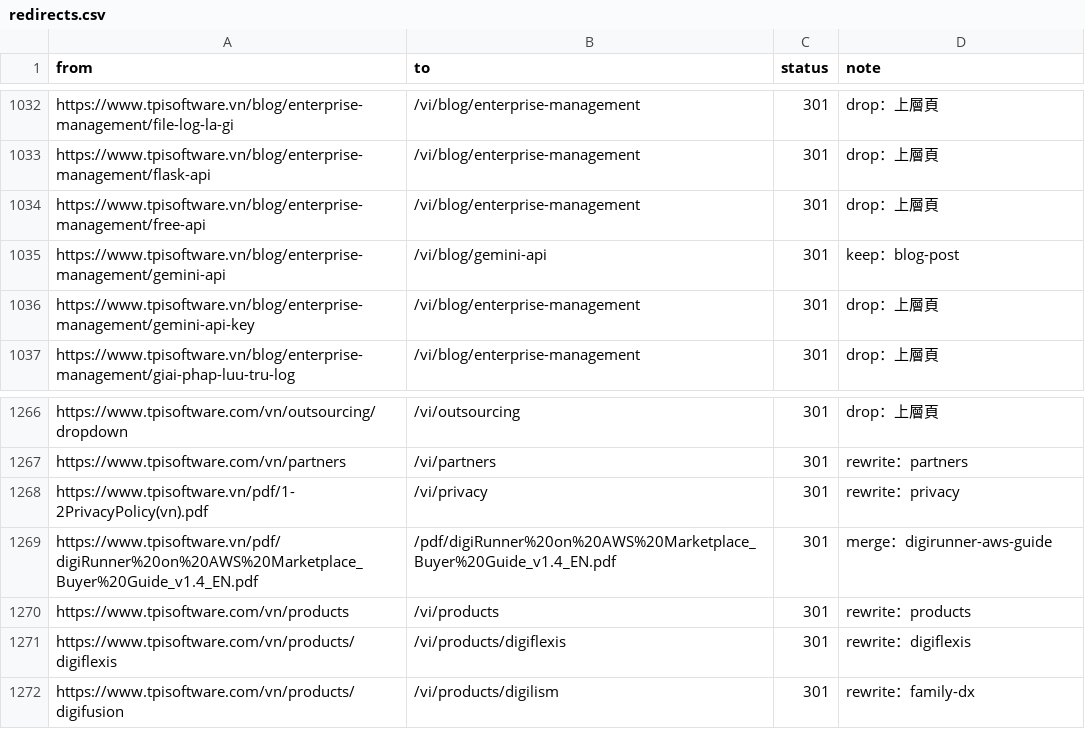
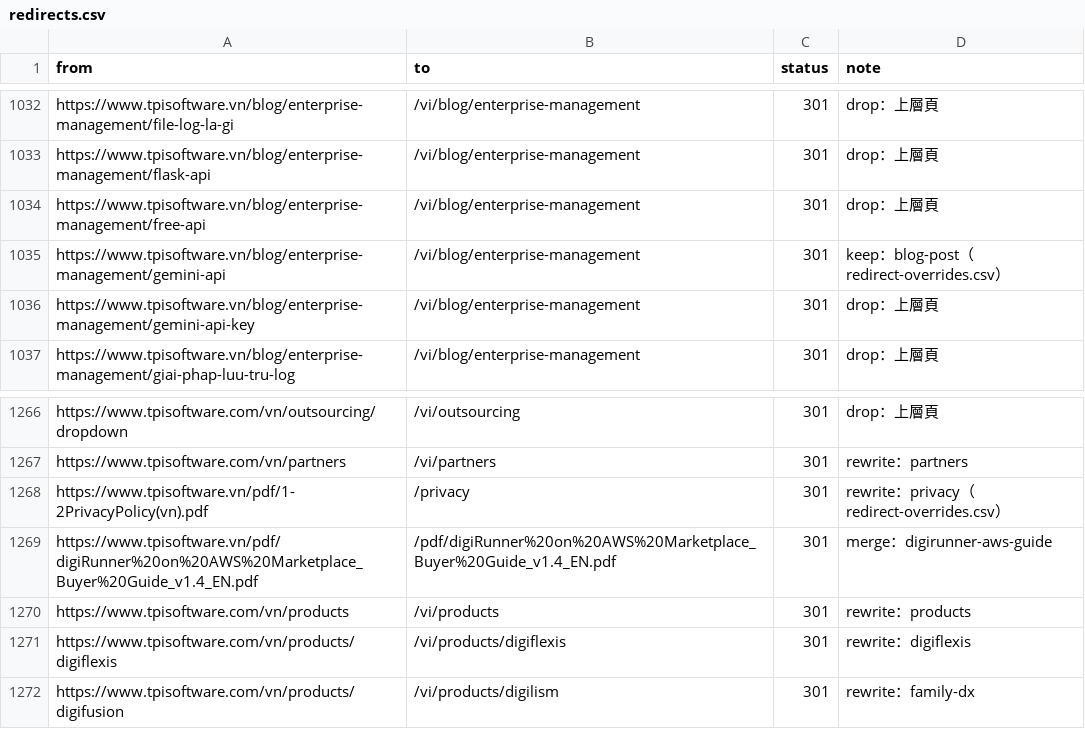
Before and after one commit to TPI-WenpinLiao/tpi-website-ai-poc, a CSV file: docs/ia/redirects.csv, drawn as a sheet; only a part is shown, gaps mark what is left out; the diff covers the shown part only.

```diff
--- a/docs/ia/redirects.csv
+++ b/docs/ia/redirects.csv
@@ -1034,3 +1034,3 @@ https://www.tpisoftware.vn/blog/enterprise-management/flask-api,/vi/blog/enterpr
 https://www.tpisoftware.vn/blog/enterprise-management/free-api,/vi/blog/enterprise-management,301,drop：上層頁
-https://www.tpisoftware.vn/blog/enterprise-management/gemini-api,/vi/blog/gemini-api,301,keep：blog-post
+https://www.tpisoftware.vn/blog/enterprise-management/gemini-api,/vi/blog/enterprise-management,301,keep：blog-post（redirect-overrides.csv）
 https://www.tpisoftware.vn/blog/enterprise-management/gemini-api-key,/vi/blog/enterprise-management,301,drop：上層頁
@@ -1267,3 +1267,3 @@ https://www.tpisoftware.com/vn/outsourcing/dropdown,/vi/outsourcing,301,drop：
 https://www.tpisoftware.com/vn/partners,/vi/partners,301,rewrite：partners
-https://www.tpisoftware.vn/pdf/1-2PrivacyPolicy(vn).pdf,/vi/privacy,301,rewrite：privacy
+https://www.tpisoftware.vn/pdf/1-2PrivacyPolicy(vn).pdf,/privacy,301,rewrite：privacy（redirect-overrides.csv）
 https://www.tpisoftware.vn/pdf/digiRunner%20on%20AWS%20Marketplace_Buyer%20Guide_v1.4_EN.pdf,/pdf/digiRunner%20on%20AWS%20Marketplace_Buyer%20Guide_v1.4_EN.pdf,301,merge：digirunner-aws-guide
```
Also changed, not shown: 20 edited cells elsewhere in this file, 13 other files.
